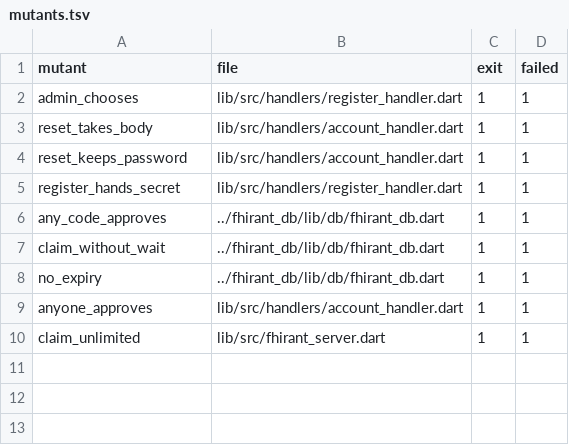
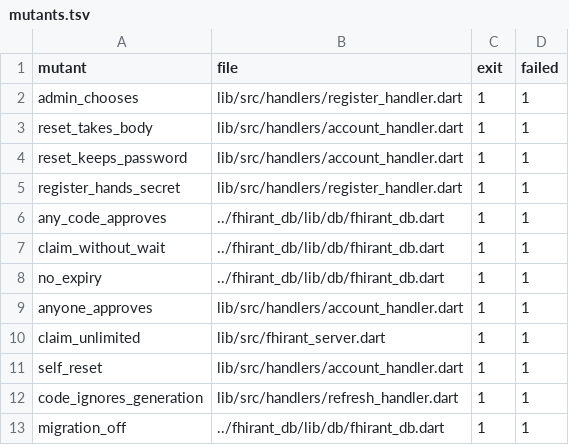
Before and after one commit to fhir-fli/fhirant, a TSV file: packages/fhirant_server/tool/review_2026-10-17/owner_claim/mutants.tsv, drawn as a sheet; the diff names each change by its address in the sheet, - before the commit and + after, or states it on an @@ line.

```diff
--- a/packages/fhirant_server/tool/review_2026-10-17/owner_claim/mutants.tsv
+++ b/packages/fhirant_server/tool/review_2026-10-17/owner_claim/mutants.tsv
+row 11: self_reset | lib/src/handlers/account_handler.dart | 1 | 1
+row 12: code_ignores_generation | lib/src/handlers/refresh_handler.dart | 1 | 1
+row 13: migration_off | ../fhirant_db/lib/db/fhirant_db.dart | 1 | 1
```
Also changed, not shown: 33 other files.
